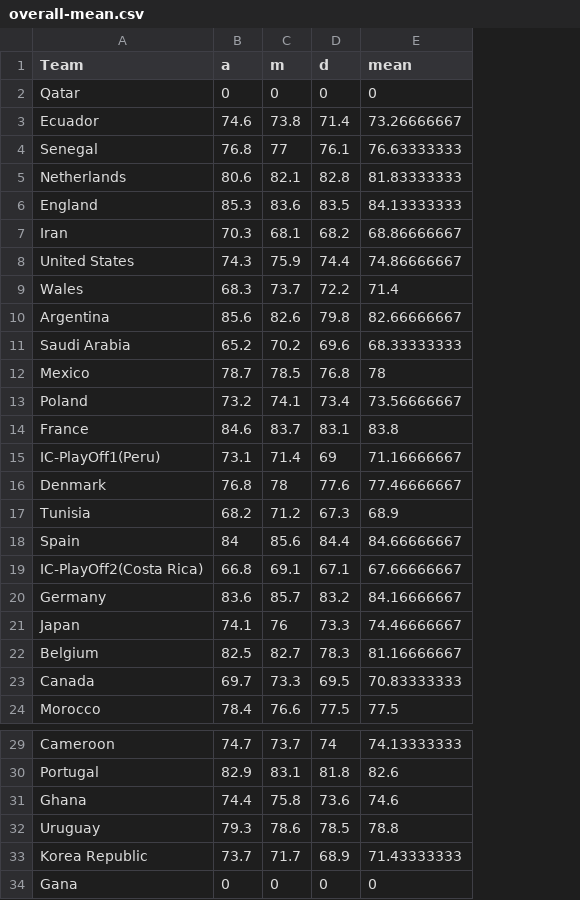
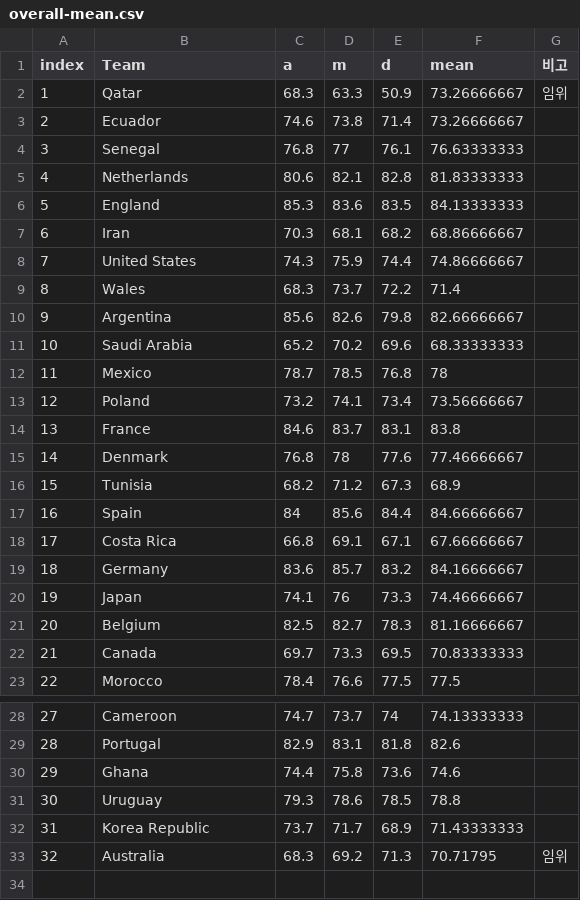
Before and after one commit to heetae185/QatarWorldcup_dashboard, a CSV file: src/data/overall-mean.csv, drawn as a sheet; only a part is shown, gaps mark what is left out; removed rows and columns are numbered as before the commit, all else as after; the diff names each change by its address in the sheet, - before the commit and + after, or states it on an @@ line.

```diff
--- a/src/data/overall-mean.csv
+++ b/src/data/overall-mean.csv
+column A (index), rows 2-23: 1 | 2 | 3 | 4 | 5 | 6 | 7 | 8 | 9 | 10 | 11 | 12 | 13 | 14 | 15 | 16 | 17 | 18 | 19 | 20 | 21 | 22; rows 28-32: 27 | 28 | 29 | 30 | 31
+column G (비고), row 2: 임위
-C2 (a): 0
+C2 (a): 68.3
-D2 (m): 0
+D2 (m): 63.3
-E2 (d): 0
+E2 (d): 50.9
-F2 (mean): 0
+F2 (mean): 73.26666667
-row 15: IC-PlayOff1(Peru) | 73.1 | 71.4 | 69 | 71.16666667
-B18 (Team): IC-PlayOff2(Costa Rica)
+B18 (Team): Costa Rica
-row 34: Gana | 0 | 0 | 0 | 0
+row 33: 32 | Australia | 68.3 | 69.2 | 71.3 | 70.71795 | 임위
```
Also changed, not shown: src/data/FIFA_Ranking.csv, src/data/nations-mapping.csv, 1 other file.
